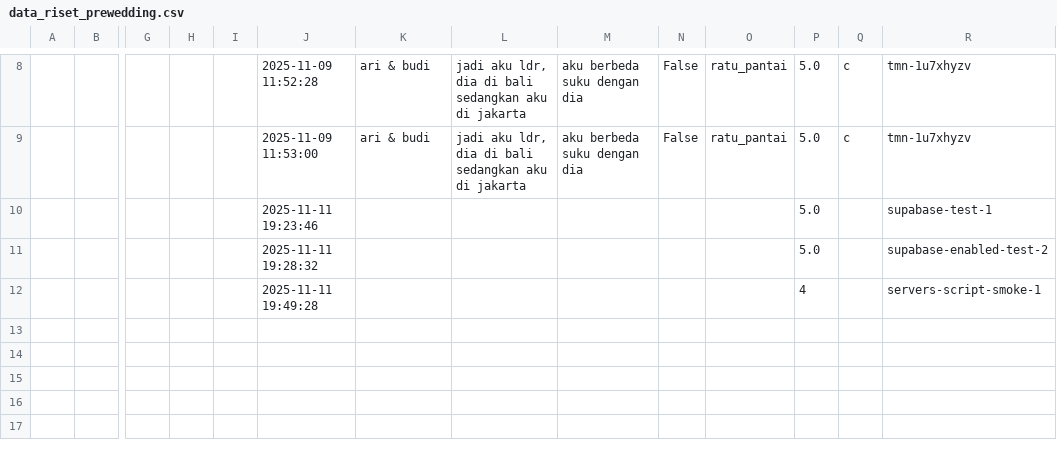
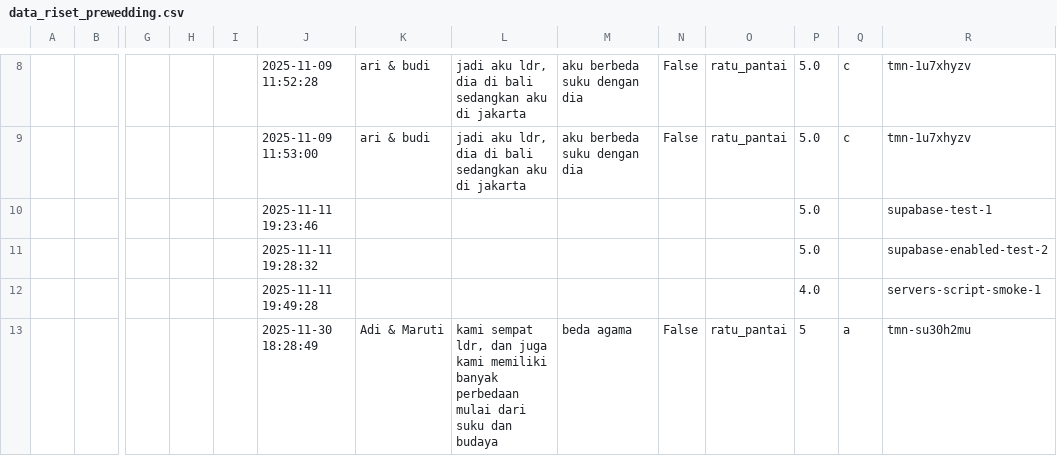
Before and after one commit to dwrxxxxvvisslll/Tarumenyan-Website-Chatbot, a CSV file: data_riset_prewedding.csv, drawn as a sheet; only a part is shown, gaps mark what is left out; rows hold the shown columns only; the diff names each change by its address in the sheet, - before the commit and + after, or states it on an @@ line.

```diff
--- a/data_riset_prewedding.csv
+++ b/data_riset_prewedding.csv
-P12: 4
+P12: 4.0
+row 13:  |  |  |  |  | 2025-11-30 18:28:49 | Adi & Maruti | kami sempat ldr, dan juga kami memiliki banyak perbedaan mulai dari suku dan budaya | beda agama | False | ratu_pantai | 5 | a | tmn-su30h2mu
```
Also changed, not shown: 11 other files.
